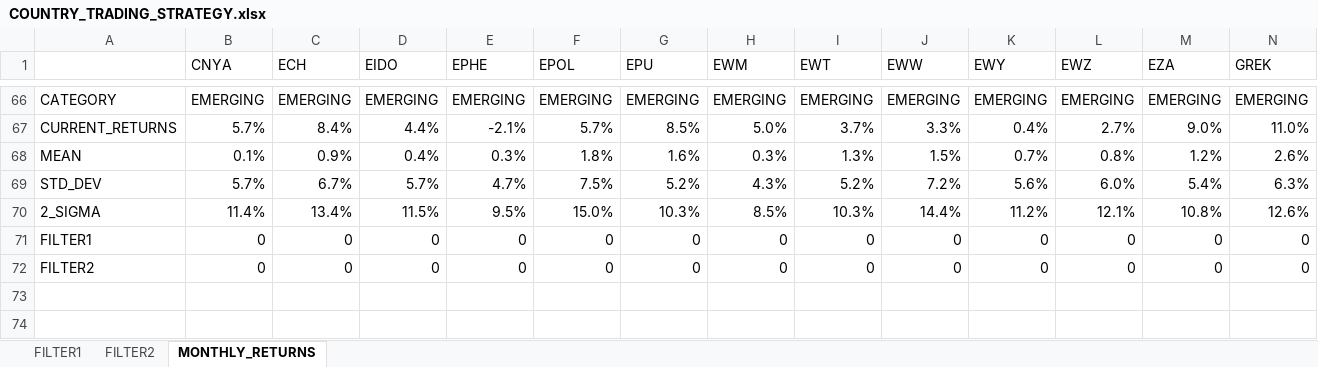
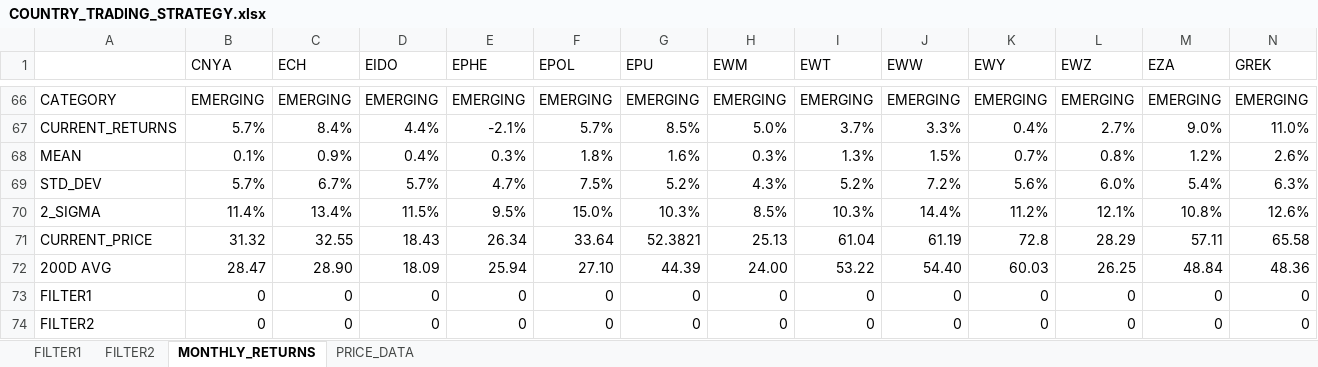
Before and after one commit to jprasham/COUNTRY_TRADING_STRATEGY, an Excel workbook: COUNTRY_TRADING_STRATEGY.xlsx, sheet MONTHLY_RETURNS, drawn as a sheet; only a part is shown, gaps mark what is left out; values as stored, in another font and other column widths than the file's, no borders; rows hold the shown columns only; the diff names each change by its address in the sheet, - before the commit and + after, or states it on an @@ line.

```diff
--- a/COUNTRY_TRADING_STRATEGY.xlsx (sheet MONTHLY_RETURNS)
+++ b/COUNTRY_TRADING_STRATEGY.xlsx (sheet MONTHLY_RETURNS)
+sheet tab: PRICE_DATA
+row 71: CURRENT_PRICE | 31.32 | 32.55 | 18.43 | 26.34 | 33.64 | 52.3821 | 25.13 | 61.04 | 61.19 | 72.8 | 28.29 | 57.11 | 65.58
+row 72: 200D AVG | 28.47 | 28.90 | 18.09 | 25.94 | 27.10 | 44.39 | 24.00 | 53.22 | 54.40 | 60.03 | 26.25 | 48.84 | 48.36
```
Also changed, not shown: sheet FILTER1, sheet FILTER2, formulas that keep their value.
